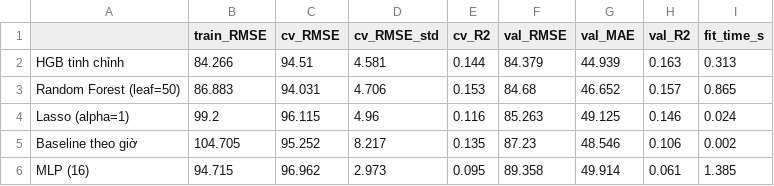
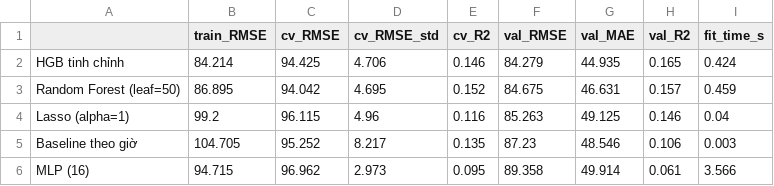
Before and after one commit to LeHung0676/Machine_learning_Group, a CSV file: DoAnCuoiKy/reports/tables/07_model_comparison.csv, drawn as a sheet.

```diff
--- a/DoAnCuoiKy/reports/tables/07_model_comparison.csv
+++ b/DoAnCuoiKy/reports/tables/07_model_comparison.csv
@@ -1,6 +1,6 @@
 ,train_RMSE,cv_RMSE,cv_RMSE_std,cv_R2,val_RMSE,val_MAE,val_R2,fit_time_s
-HGB tinh chỉnh,84.266,94.51,4.581,0.144,84.379,44.939,0.163,0.313
-Random Forest (leaf=50),86.883,94.031,4.706,0.153,84.68,46.652,0.157,0.865
-Lasso (alpha=1),99.2,96.115,4.96,0.116,85.263,49.125,0.146,0.024
-Baseline theo giờ,104.705,95.252,8.217,0.135,87.23,48.546,0.106,0.002
-MLP (16),94.715,96.962,2.973,0.095,89.358,49.914,0.061,1.385
+HGB tinh chỉnh,84.214,94.425,4.706,0.146,84.279,44.935,0.165,0.424
+Random Forest (leaf=50),86.895,94.042,4.695,0.152,84.675,46.631,0.157,0.459
+Lasso (alpha=1),99.2,96.115,4.96,0.116,85.263,49.125,0.146,0.04
+Baseline theo giờ,104.705,95.252,8.217,0.135,87.23,48.546,0.106,0.003
+MLP (16),94.715,96.962,2.973,0.095,89.358,49.914,0.061,3.566
```
Also changed, not shown: DoAnCuoiKy/reports/tables/08_ablation.csv, DoAnCuoiKy/reports/tables/08_lag_comparison.csv, 16 other files.
